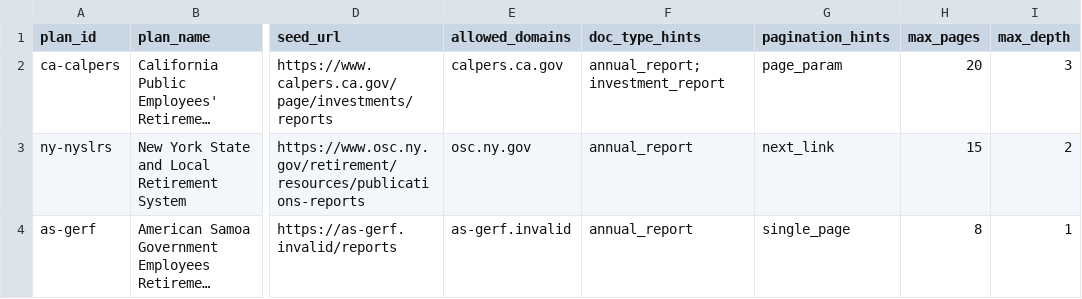
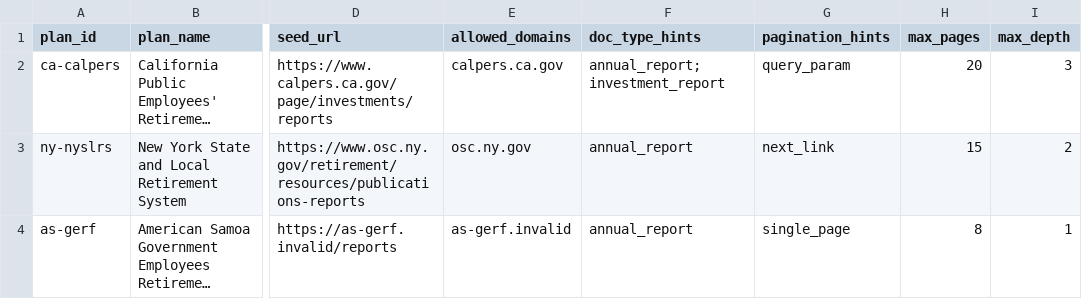
Before and after one commit to stranske/Pension-Data, a CSV file: config/sources/source_map_v1.csv, drawn as a sheet; only a part is shown, gaps mark what is left out; long unchanged cells end in …; the diff names each change by its address in the sheet, - before the commit and + after, or states it on an @@ line.

Commit message:
Harden source-map lint parsing and validation edge cases

```diff
--- a/config/sources/source_map_v1.csv
+++ b/config/sources/source_map_v1.csv
-G2 (pagination_hints): page_param
+G2 (pagination_hints): query_param
```
Also changed, not shown: 3 other files.
